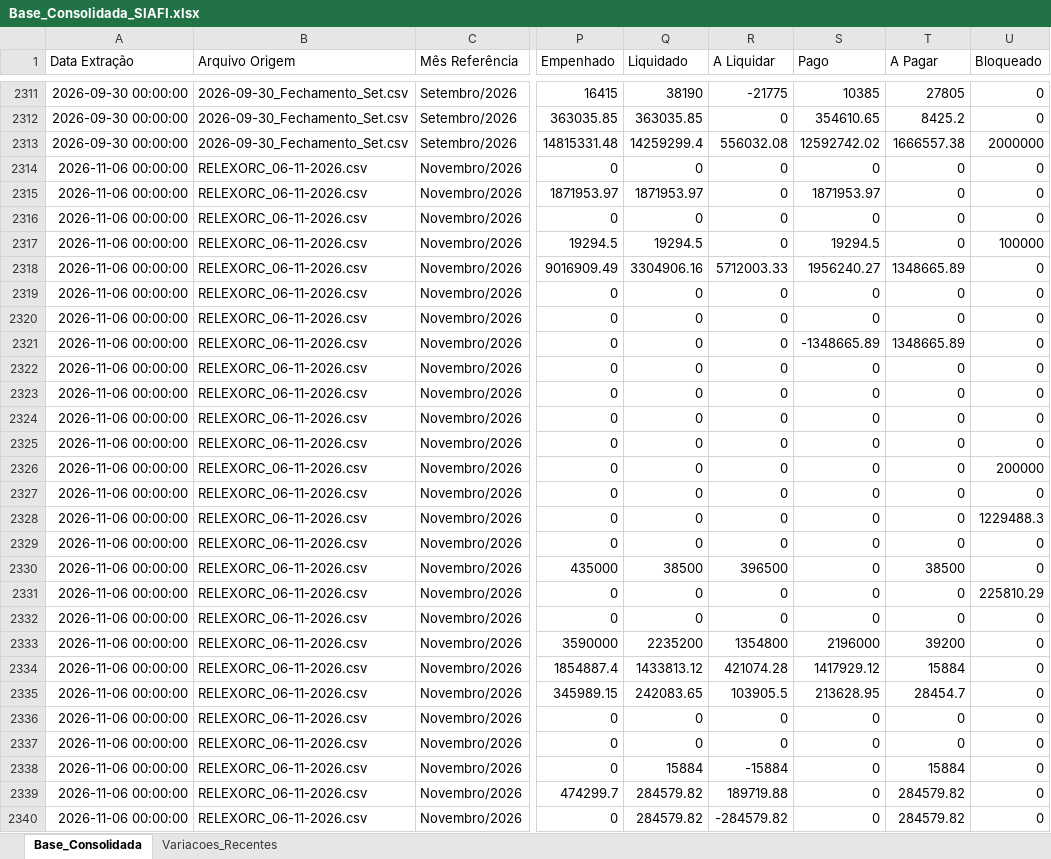
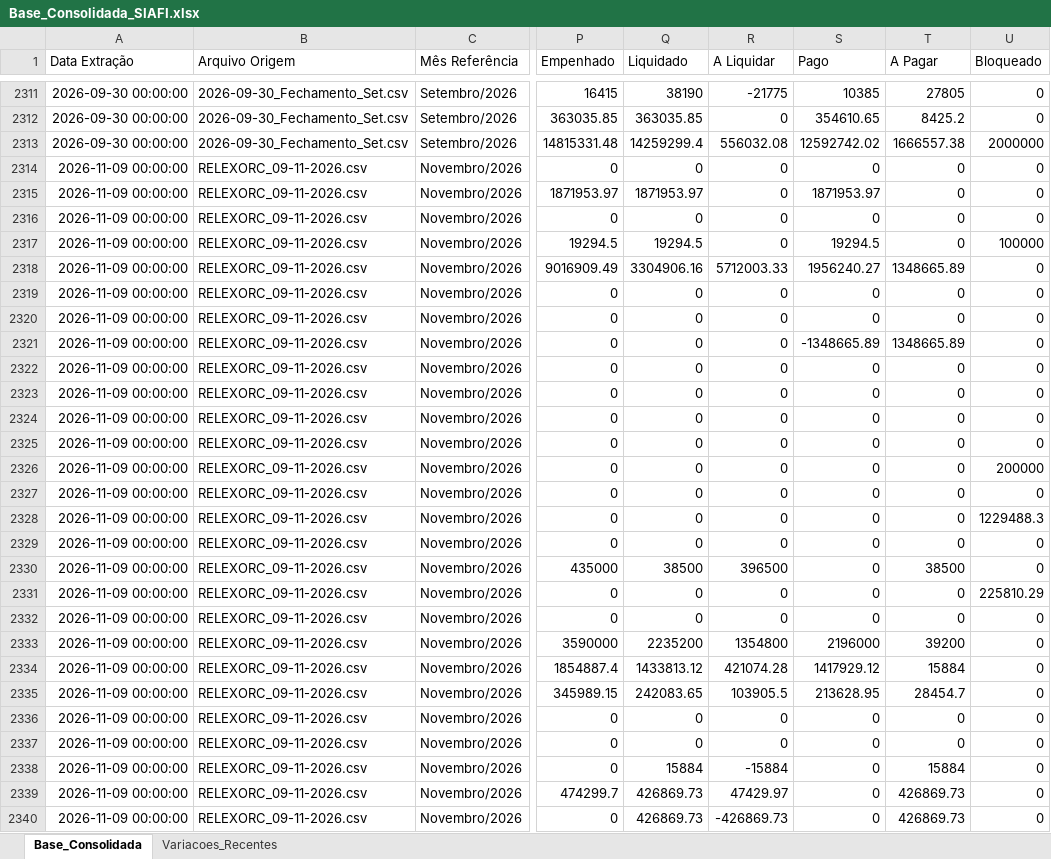
Before and after one commit to leuler-web/painel-execucao-uea, an Excel workbook: Base_Consolidada_SIAFI.xlsx, sheet Base_Consolidada, drawn as a sheet; only a part is shown, gaps mark what is left out; values as stored, in another font and other column widths than the file's, no borders; the diff covers the shown part only; the diff names each change by its address in the sheet, - before the commit and + after, or states it on an @@ line.

Commit message:
Atualização automática - Base Consolidada

```diff
--- a/Base_Consolidada_SIAFI.xlsx (sheet Base_Consolidada)
+++ b/Base_Consolidada_SIAFI.xlsx (sheet Base_Consolidada)
-A2314:A2340 (Data Extração): 2026-11-06 00:00:00
+A2314:A2340 (Data Extração): 2026-11-09 00:00:00
-B2314:B2340 (Arquivo Origem): RELEXORC_06-11-2026.csv
+B2314:B2340 (Arquivo Origem): RELEXORC_09-11-2026.csv
-Q2339:Q2340 (Liquidado): 284579.82
+Q2339:Q2340 (Liquidado): 426869.73
-R2339 (A Liquidar): 189719.88
+R2339 (A Liquidar): 47429.97
-T2339:T2340 (A Pagar): 284579.82
+T2339:T2340 (A Pagar): 426869.73
-R2340 (A Liquidar): -284579.82
+R2340 (A Liquidar): -426869.73
```
Also changed, not shown: 704 edited cells elsewhere in this sheet, sheet Variacoes_Recentes.
